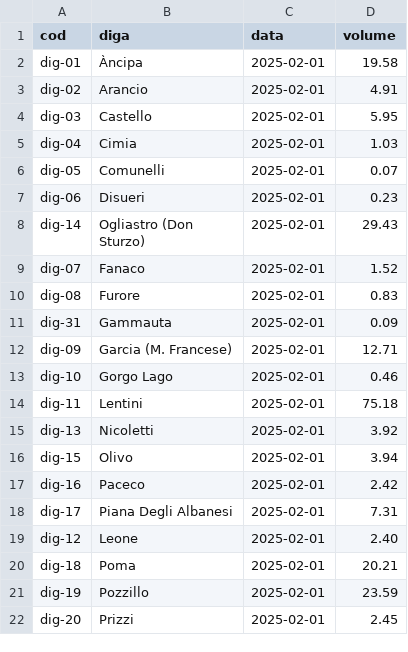
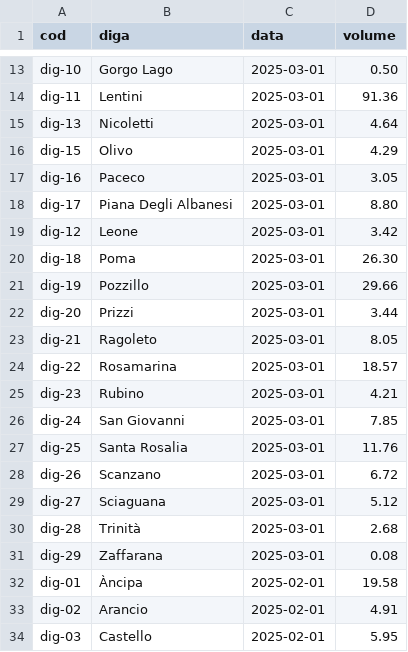
Before and after one commit to opendatasicilia/emergenza-idrica-sicilia, a CSV file: risorse/sicilia_dighe_volumi.csv, drawn as a sheet; only a part is shown, gaps mark what is left out; the shorter side is filled out with more unchanged rows; the diff covers the shown part only; the diff names each change by its address in the sheet, - before the commit and + after, or states it on an @@ line.

```diff
--- a/risorse/sicilia_dighe_volumi.csv
+++ b/risorse/sicilia_dighe_volumi.csv
+row 13: dig-10 | Gorgo Lago | 2025-03-01 | 0.50
+row 14: dig-11 | Lentini | 2025-03-01 | 91.36
+row 15: dig-13 | Nicoletti | 2025-03-01 | 4.64
+row 16: dig-15 | Olivo | 2025-03-01 | 4.29
+row 17: dig-16 | Paceco | 2025-03-01 | 3.05
+row 18: dig-17 | Piana Degli Albanesi | 2025-03-01 | 8.80
+row 19: dig-12 | Leone | 2025-03-01 | 3.42
+row 20: dig-18 | Poma | 2025-03-01 | 26.30
+row 21: dig-19 | Pozzillo | 2025-03-01 | 29.66
+row 22: dig-20 | Prizzi | 2025-03-01 | 3.44
+row 23: dig-21 | Ragoleto | 2025-03-01 | 8.05
+row 24: dig-22 | Rosamarina | 2025-03-01 | 18.57
+row 25: dig-23 | Rubino | 2025-03-01 | 4.21
+row 26: dig-24 | San Giovanni | 2025-03-01 | 7.85
+row 27: dig-25 | Santa Rosalia | 2025-03-01 | 11.76
+row 28: dig-26 | Scanzano | 2025-03-01 | 6.72
+row 29: dig-27 | Sciaguana | 2025-03-01 | 5.12
+row 30: dig-28 | Trinità | 2025-03-01 | 2.68
+row 31: dig-29 | Zaffarana | 2025-03-01 | 0.08
```
Also changed, not shown: 11 added rows elsewhere in this file, risorse/sicilia_dighe_volumi_latest.csv, 4 other files.
